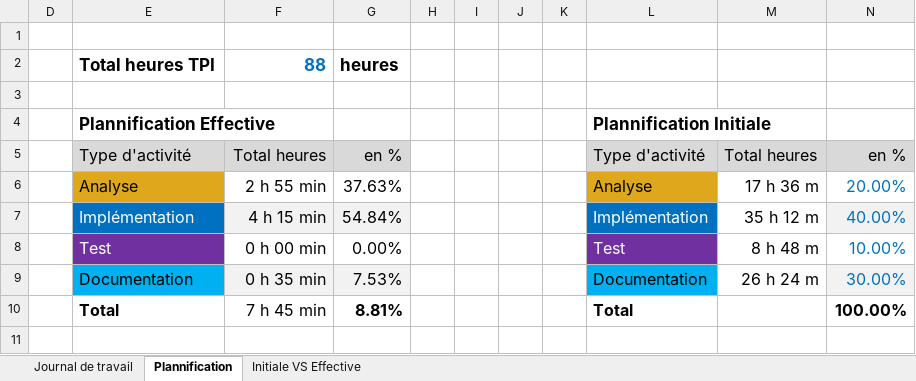
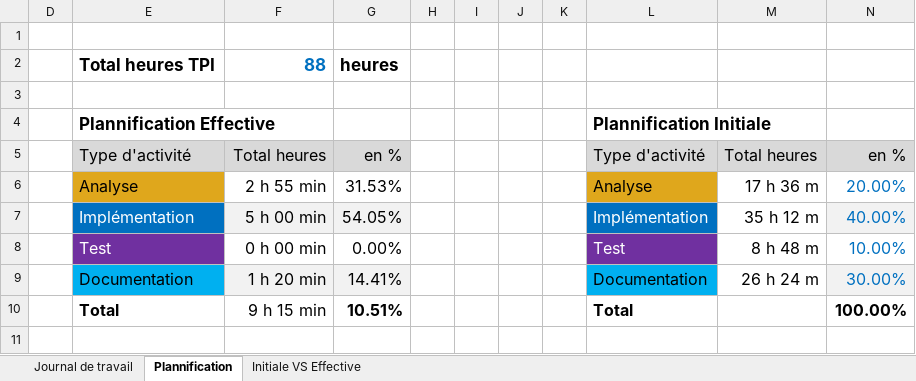
Before and after one commit to MathisOlaya/P_ShootMeUp, an Excel workbook: UX/jdt/JDT_OlayaMathis.xlsx, sheet Plannification, drawn as a sheet; values as stored, in another font and other column widths than the file's, no borders; charts and pictures not drawn; the diff names each change by its address in the sheet, - before the commit and + after, or states it on an @@ line.

```diff
--- a/UX/jdt/JDT_OlayaMathis.xlsx (sheet Plannification)
+++ b/UX/jdt/JDT_OlayaMathis.xlsx (sheet Plannification)
-G6: 37.63%
+G6: 31.53%
-F7: 4 h 15 min
+F7: 5 h 00 min
-G7: 54.84%
+G7: 54.05%
-F9: 0 h 35 min
+F9: 1 h 20 min
-G9: 7.53%
+G9: 14.41%
-F10: 7 h 45 min
+F10: 9 h 15 min
-G10: 8.81%
+G10: 10.51%
```
Also changed, not shown: sheet Journal de travail, hidden cells, charts or pictures, 2 other files.
